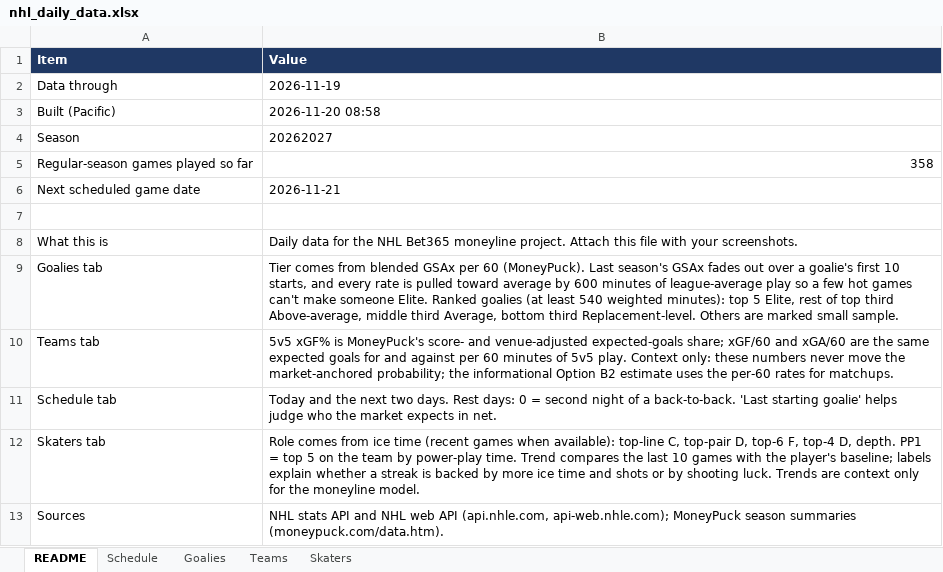
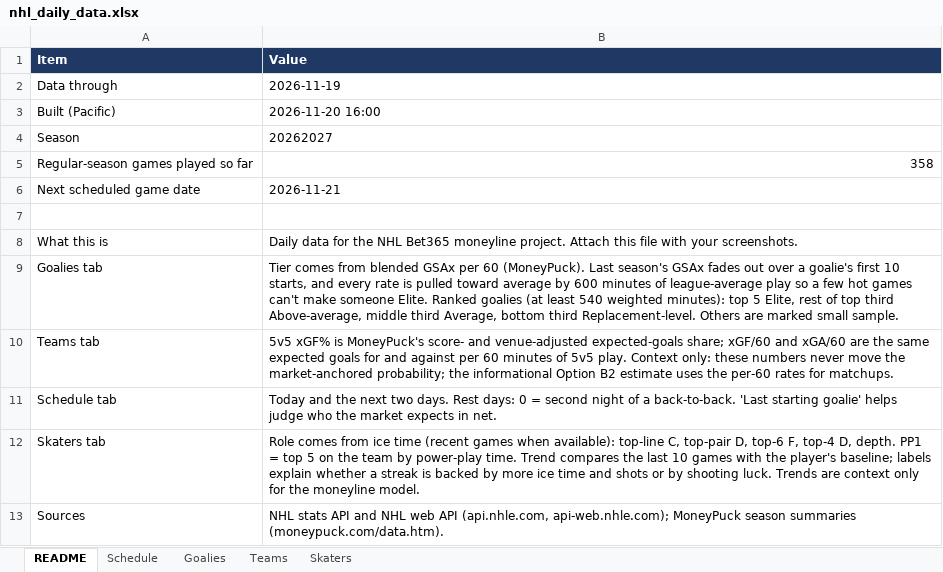
Before and after one commit to vimmer77/nhl-data, an Excel workbook: output/nhl_daily_data.xlsx, sheet README, drawn as a sheet; values as stored, in another font and other column widths than the file's, no borders; the diff names each change by its address in the sheet, - before the commit and + after, or states it on an @@ line.

```diff
--- a/output/nhl_daily_data.xlsx (sheet README)
+++ b/output/nhl_daily_data.xlsx (sheet README)
-B3 (Value): 2026-11-20 08:58
+B3 (Value): 2026-11-20 16:00
```
Also changed, not shown: sheet Skaters, sheet Teams, 7 other files.
